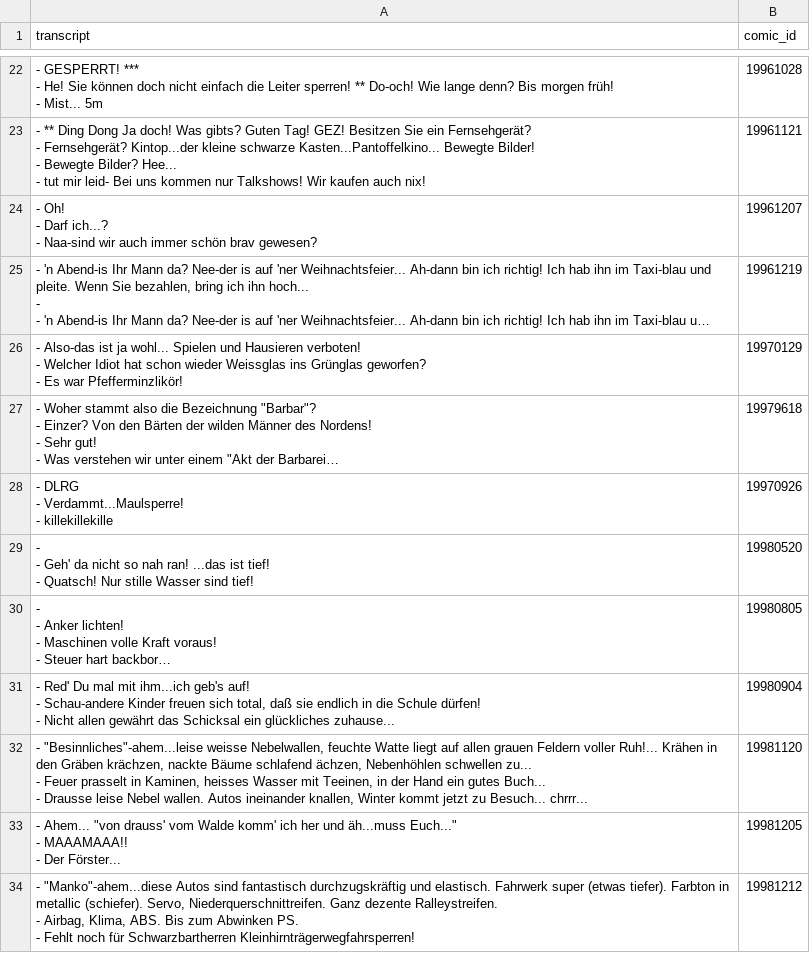
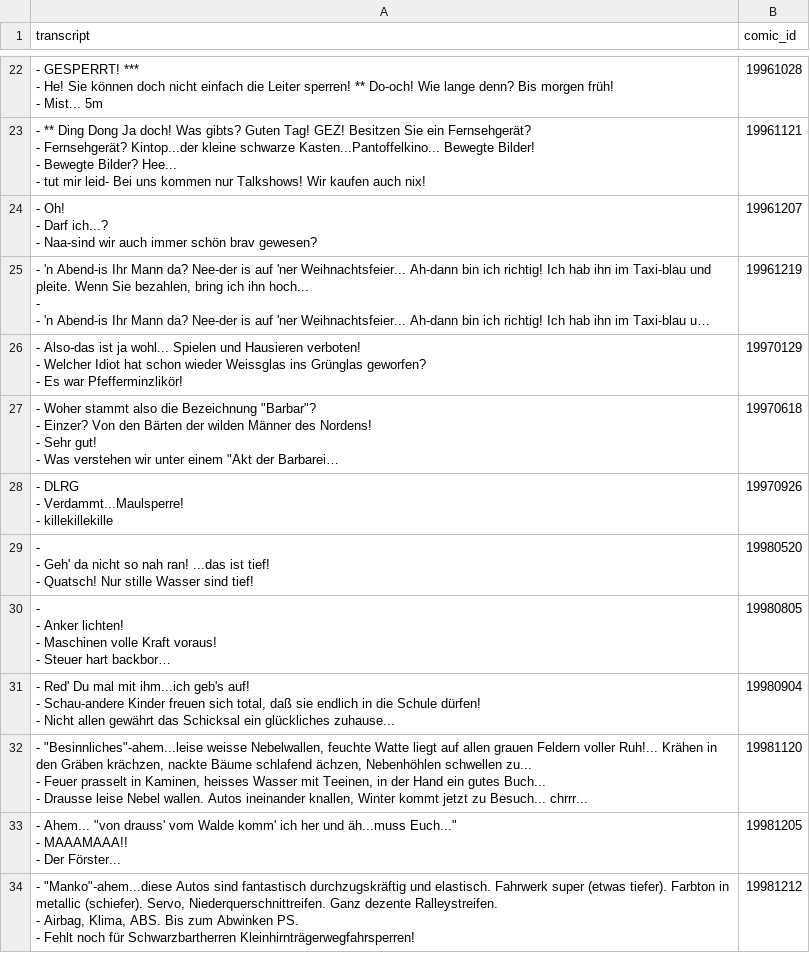
Before and after one commit to Dobby233Liu/garfield.csv, a CSV file: Tom.csv, drawn as a sheet; only a part is shown, gaps mark what is left out; long unchanged cells end in …; the diff names each change by its address in the sheet, - before the commit and + after, or states it on an @@ line.

```diff
--- a/Tom.csv
+++ b/Tom.csv
-B27 (comic_id): 19979618
+B27 (comic_id): 19970618
```
Also changed, not shown: 1 other file.
